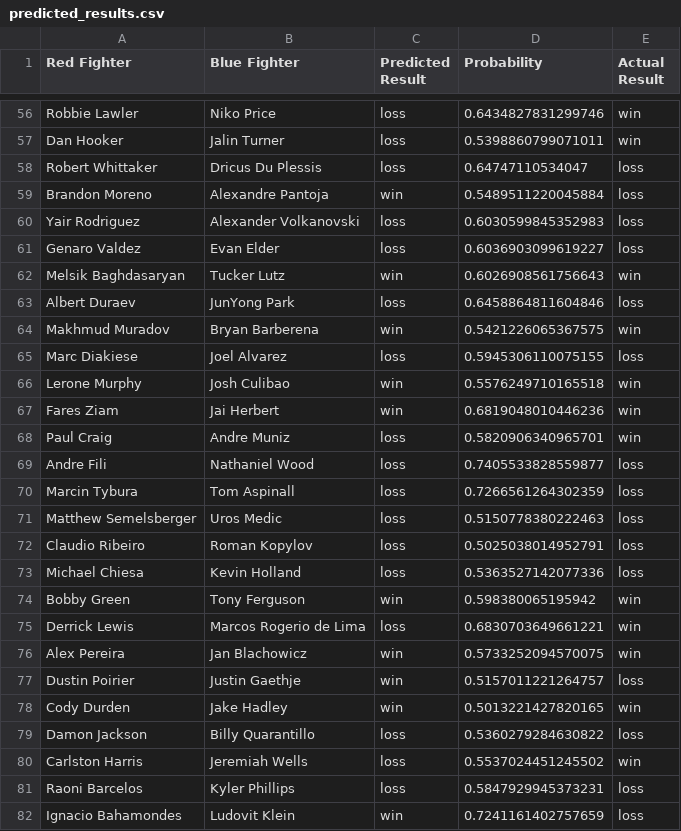
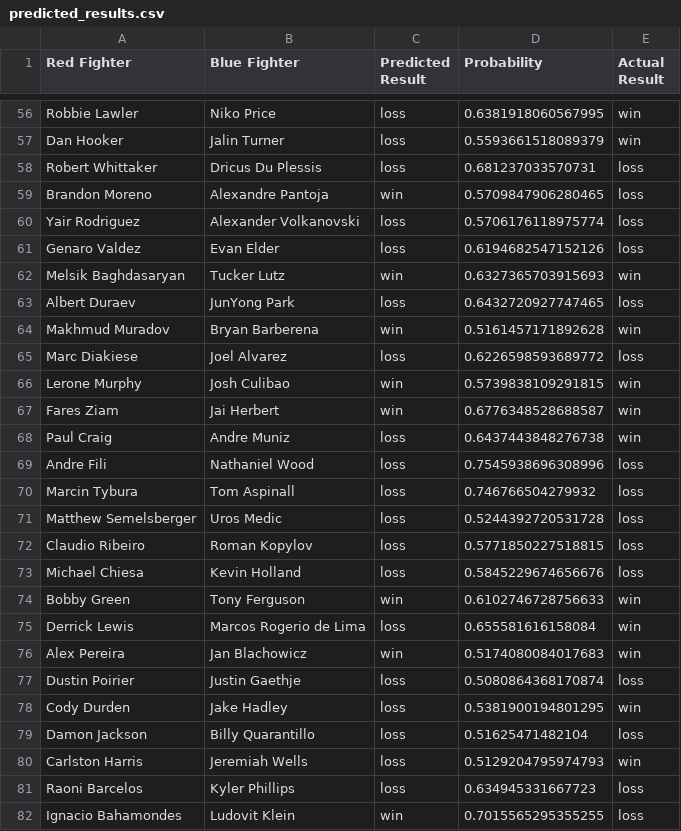
Before and after one commit to jazyz/UFCFightPredictor, a CSV file: data/predicted_results.csv, drawn as a sheet; only a part is shown, gaps mark what is left out; the diff covers the shown part only; the diff names each change by its address in the sheet, - before the commit and + after, or states it on an @@ line.

```diff
--- a/data/predicted_results.csv
+++ b/data/predicted_results.csv
-D56 (Probability): 0.6434827831299746
+D56 (Probability): 0.6381918060567995
-D57 (Probability): 0.5398860799071011
+D57 (Probability): 0.5593661518089379
-D58 (Probability): 0.64747110534047
+D58 (Probability): 0.681237033570731
-D59 (Probability): 0.5489511220045884
+D59 (Probability): 0.5709847906280465
-D60 (Probability): 0.6030599845352983
+D60 (Probability): 0.5706176118975774
-D61 (Probability): 0.6036903099619227
+D61 (Probability): 0.6194682547152126
-D62 (Probability): 0.6026908561756643
+D62 (Probability): 0.6327365703915693
-D63 (Probability): 0.6458864811604846
+D63 (Probability): 0.6432720927747465
-D64 (Probability): 0.5421226065367575
+D64 (Probability): 0.5161457171892628
-D65 (Probability): 0.5945306110075155
+D65 (Probability): 0.6226598593689772
-D66 (Probability): 0.5576249710165518
+D66 (Probability): 0.5739838109291815
-D67 (Probability): 0.6819048010446236
+D67 (Probability): 0.6776348528688587
-D68 (Probability): 0.5820906340965701
+D68 (Probability): 0.6437443848276738
-D69 (Probability): 0.7405533828559877
+D69 (Probability): 0.7545938696308996
-D70 (Probability): 0.7266561264302359
+D70 (Probability): 0.746766504279932
-D71 (Probability): 0.5150778380222463
+D71 (Probability): 0.5244392720531728
-D72 (Probability): 0.5025038014952791
+D72 (Probability): 0.5771850227518815
-D73 (Probability): 0.5363527142077336
+D73 (Probability): 0.5845229674656676
-D74 (Probability): 0.598380065195942
+D74 (Probability): 0.6102746728756633
-D75 (Probability): 0.6830703649661221
+D75 (Probability): 0.655581616158084
-D76 (Probability): 0.5733252094570075
+D76 (Probability): 0.5174080084017683
-C77:C78 (Predicted Result): win
+C77:C78 (Predicted Result): loss
-D77 (Probability): 0.5157011221264757
+D77 (Probability): 0.5080864368170874
-D78 (Probability): 0.5013221427820165
+D78 (Probability): 0.5381900194801295
-D79 (Probability): 0.5360279284630822
+D79 (Probability): 0.51625471482104
-D80 (Probability): 0.5537024451245502
+D80 (Probability): 0.5129204795974793
-D81 (Probability): 0.5847929945373231
+D81 (Probability): 0.634945331667723
-D82 (Probability): 0.7241161402757659
+D82 (Probability): 0.7015565295355255
```
Also changed, not shown: 162 edited cells elsewhere in this file, data/betting_predictions.csv, 8 other files.
